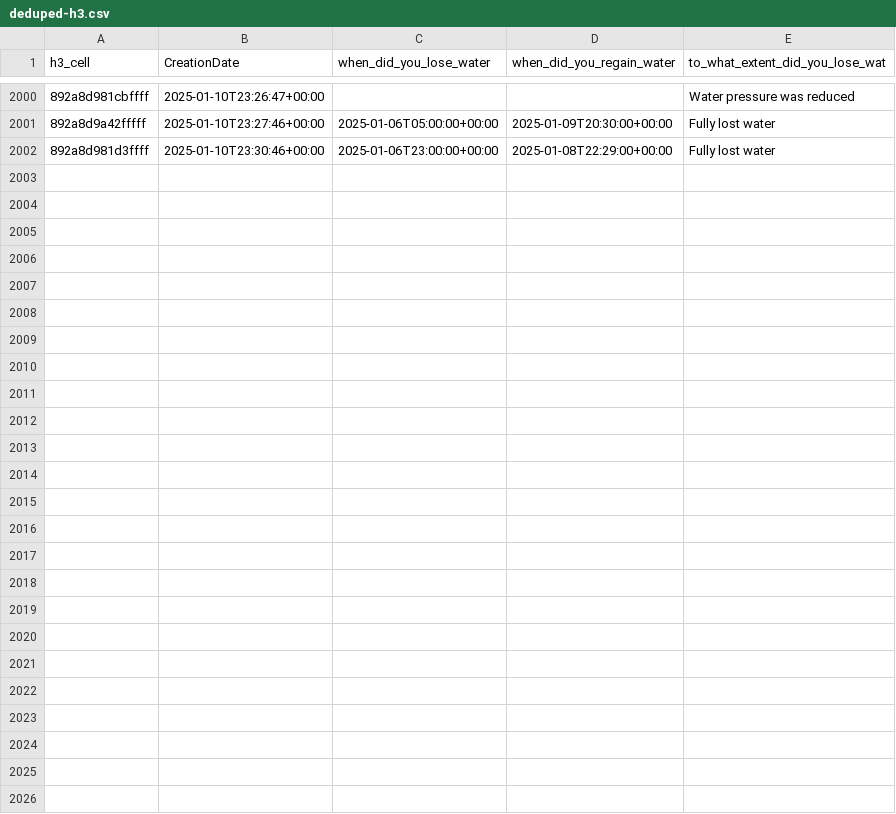
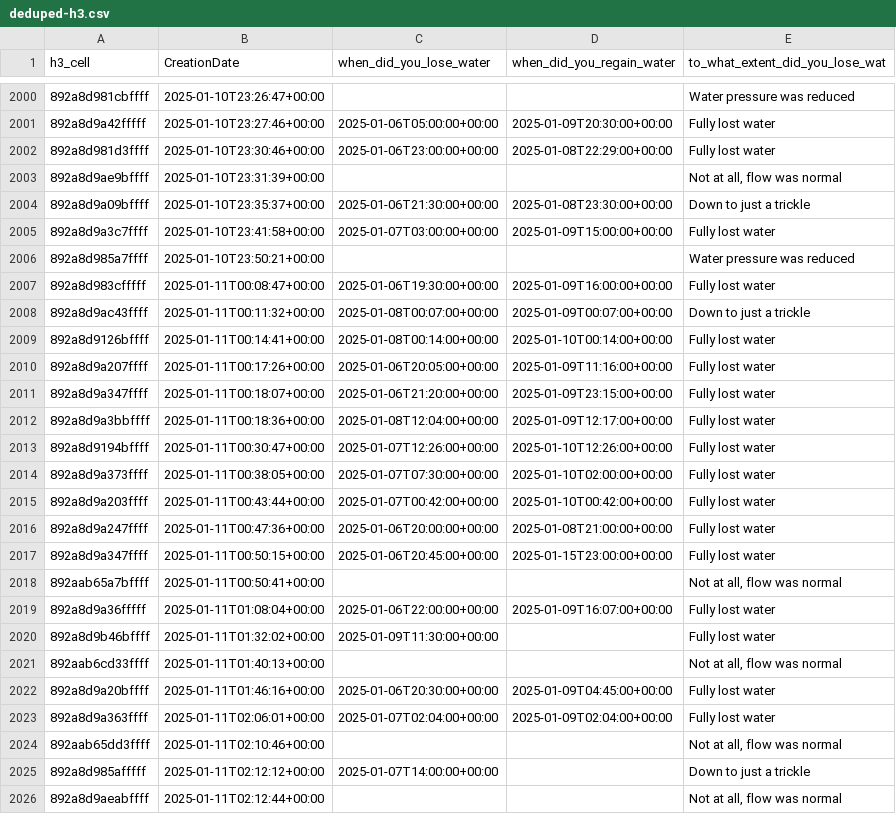
Before and after one commit to MapRVA/2025-water-crisis, a CSV file: docs/deduped-h3.csv, drawn as a sheet; only a part is shown, gaps mark what is left out; the diff names each change by its address in the sheet, - before the commit and + after, or states it on an @@ line.

Commit message:
update data

```diff
--- a/docs/deduped-h3.csv
+++ b/docs/deduped-h3.csv
+row 2003: 892a8d9ae9bffff | 2025-01-10T23:31:39+00:00 |  |  | Not at all, flow was normal
+row 2004: 892a8d9a09bffff | 2025-01-10T23:35:37+00:00 | 2025-01-06T21:30:00+00:00 | 2025-01-08T23:30:00+00:00 | Down to just a trickle
+row 2005: 892a8d9a3c7ffff | 2025-01-10T23:41:58+00:00 | 2025-01-07T03:00:00+00:00 | 2025-01-09T15:00:00+00:00 | Fully lost water
+row 2006: 892a8d985a7ffff | 2025-01-10T23:50:21+00:00 |  |  | Water pressure was reduced
+row 2007: 892a8d983cfffff | 2025-01-11T00:08:47+00:00 | 2025-01-06T19:30:00+00:00 | 2025-01-09T16:00:00+00:00 | Fully lost water
+row 2008: 892a8d9ac43ffff | 2025-01-11T00:11:32+00:00 | 2025-01-08T00:07:00+00:00 | 2025-01-09T00:07:00+00:00 | Down to just a trickle
+row 2009: 892a8d9126bffff | 2025-01-11T00:14:41+00:00 | 2025-01-08T00:14:00+00:00 | 2025-01-10T00:14:00+00:00 | Fully lost water
+row 2010: 892a8d9a207ffff | 2025-01-11T00:17:26+00:00 | 2025-01-06T20:05:00+00:00 | 2025-01-09T11:16:00+00:00 | Fully lost water
+row 2011: 892a8d9a347ffff | 2025-01-11T00:18:07+00:00 | 2025-01-06T21:20:00+00:00 | 2025-01-09T23:15:00+00:00 | Fully lost water
+row 2012: 892a8d9a3bbffff | 2025-01-11T00:18:36+00:00 | 2025-01-08T12:04:00+00:00 | 2025-01-09T12:17:00+00:00 | Fully lost water
+row 2013: 892a8d9194bffff | 2025-01-11T00:30:47+00:00 | 2025-01-07T12:26:00+00:00 | 2025-01-10T12:26:00+00:00 | Fully lost water
+row 2014: 892a8d9a373ffff | 2025-01-11T00:38:05+00:00 | 2025-01-07T07:30:00+00:00 | 2025-01-10T02:00:00+00:00 | Fully lost water
+row 2015: 892a8d9a203ffff | 2025-01-11T00:43:44+00:00 | 2025-01-07T00:42:00+00:00 | 2025-01-10T00:42:00+00:00 | Fully lost water
+row 2016: 892a8d9a247ffff | 2025-01-11T00:47:36+00:00 | 2025-01-06T20:00:00+00:00 | 2025-01-08T21:00:00+00:00 | Fully lost water
+row 2017: 892a8d9a347ffff | 2025-01-11T00:50:15+00:00 | 2025-01-06T20:45:00+00:00 | 2025-01-15T23:00:00+00:00 | Fully lost water
+row 2018: 892aab65a7bffff | 2025-01-11T00:50:41+00:00 |  |  | Not at all, flow was normal
+row 2019: 892a8d9a36fffff | 2025-01-11T01:08:04+00:00 | 2025-01-06T22:00:00+00:00 | 2025-01-09T16:07:00+00:00 | Fully lost water
+row 2020: 892a8d9b46bffff | 2025-01-11T01:32:02+00:00 | 2025-01-09T11:30:00+00:00 |  | Fully lost water
+row 2021: 892aab6cd33ffff | 2025-01-11T01:40:13+00:00 |  |  | Not at all, flow was normal
+row 2022: 892a8d9a20bffff | 2025-01-11T01:46:16+00:00 | 2025-01-06T20:30:00+00:00 | 2025-01-09T04:45:00+00:00 | Fully lost water
+row 2023: 892a8d9a363ffff | 2025-01-11T02:06:01+00:00 | 2025-01-07T02:04:00+00:00 | 2025-01-09T02:04:00+00:00 | Fully lost water
+row 2024: 892aab65dd3ffff | 2025-01-11T02:10:46+00:00 |  |  | Not at all, flow was normal
+row 2025: 892a8d985afffff | 2025-01-11T02:12:12+00:00 | 2025-01-07T14:00:00+00:00 |  | Down to just a trickle
+row 2026: 892a8d9aeabffff | 2025-01-11T02:12:44+00:00 |  |  | Not at all, flow was normal
```
Also changed, not shown: docs/raw-h3.csv, 5 other files.
